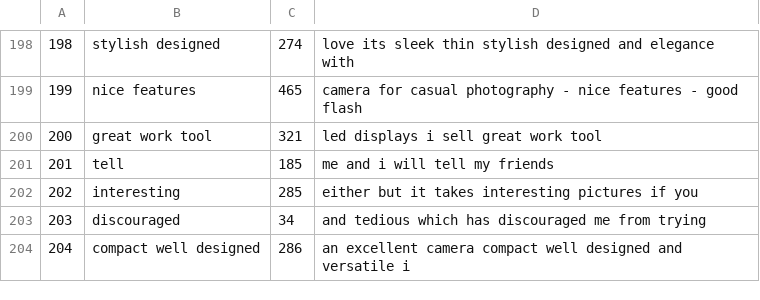
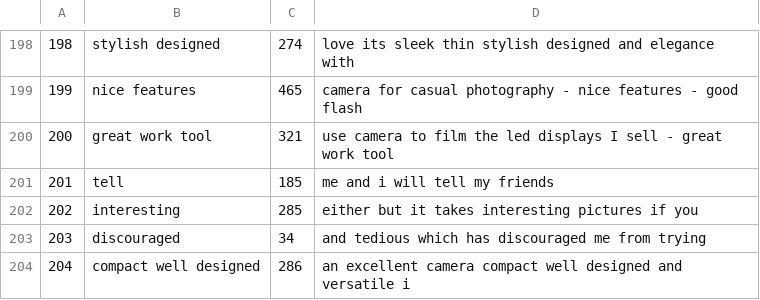
Before and after one commit to Sujoo/Diss, a CSV file: Reviews/ReferenceFiles/CameraWordList.csv, drawn as a sheet; only a part is shown, gaps mark what is left out.

```diff
--- a/Reviews/ReferenceFiles/CameraWordList.csv
+++ b/Reviews/ReferenceFiles/CameraWordList.csv
@@ -199,3 +199,3 @@
 199	nice features	465	camera for casual photography - nice features - good flash
-200	great work tool	321	led displays i sell great work tool
+200	great work tool	321	use camera to film the led displays I sell - great work tool
 201	tell	185	me and i will tell my friends
```
Also changed, not shown: Reviews/ReferenceFiles/ApparelGroups.csv, Reviews/ReferenceFiles/ApparelWordList.csv, 9 other files.
